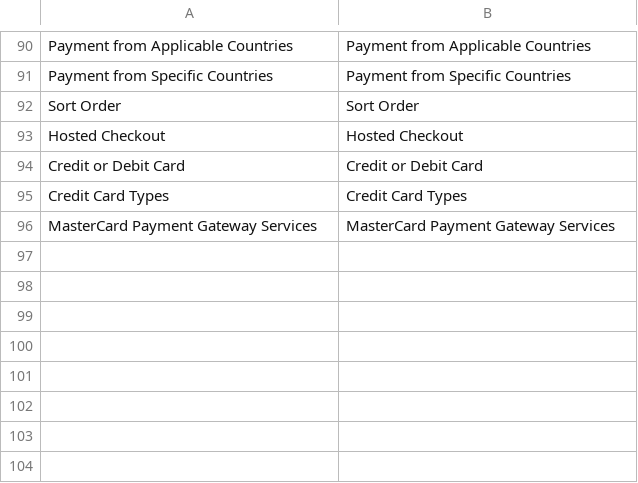
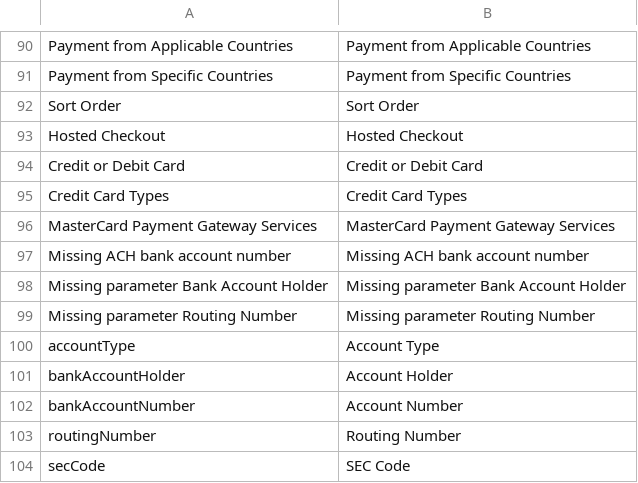
Before and after one commit to OnTap/module-mastercard, a CSV file: i18n/en_GB.csv, drawn as a sheet; only a part is shown, gaps mark what is left out; the diff names each change by its address in the sheet, - before the commit and + after, or states it on an @@ line.

```diff
--- a/i18n/en_GB.csv
+++ b/i18n/en_GB.csv
+row 97: Missing ACH bank account number | Missing ACH bank account number
+row 98: Missing parameter Bank Account Holder | Missing parameter Bank Account Holder
+row 99: Missing parameter Routing Number | Missing parameter Routing Number
+row 100: accountType | Account Type
+row 101: bankAccountHolder | Account Holder
+row 102: bankAccountNumber | Account Number
+row 103: routingNumber | Routing Number
+row 104: secCode | SEC Code
```
Also changed, not shown: i18n/en_US.csv, 12 other files.
